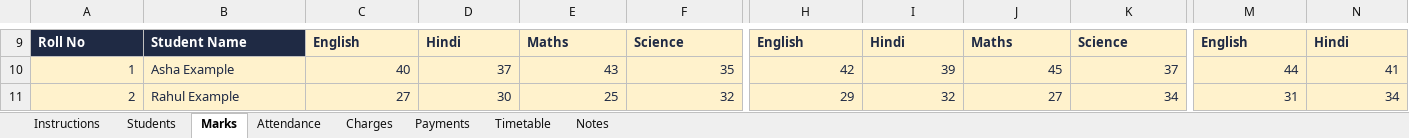
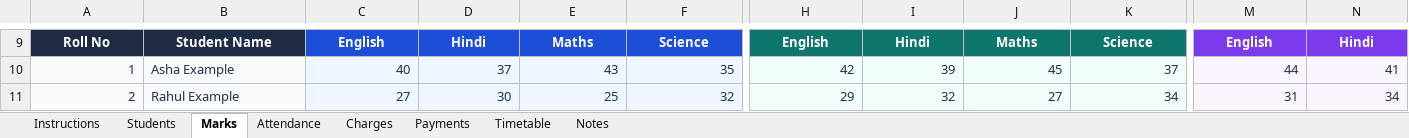
Before and after one commit to hedaprateek/report-generator, an Excel workbook: assets/templates/master/TESA_Master_Junior_College.xlsx, sheet Marks, drawn as a sheet; only a part is shown, gaps mark what is left out; values as stored, in another font and other column widths than the file's, no borders; conditional formats not drawn; the diff covers the shown part only; the diff names each change by its address in the sheet, - before the commit and + after, or states it on an @@ line.

```diff
--- a/assets/templates/master/TESA_Master_Junior_College.xlsx (sheet Marks)
+++ b/assets/templates/master/TESA_Master_Junior_College.xlsx (sheet Marks)
-A9:F9 alignment: left
+A9:F9 alignment: center
@@ C9:F9 text colour: #1F2A44 → #FFFFFF, fill: #FFF2CC → #1D4ED8 @@
@@ H9:K9 alignment: left → center, fill: #FFF2CC → #0F766E, text colour: #1F2A44 → #FFFFFF @@
@@ M9:N9 alignment: left → center, fill: #FFF2CC → #7C3AED, text colour: #1F2A44 → #FFFFFF @@
-A10:B11 fill: #FFF2CC
+A10:B11 fill: #F8FAFC
-C10:F11 fill: #FFF2CC
+C10:F11 fill: #EFF6FF
-H10:K11 fill: #FFF2CC
+H10:K11 fill: #F0FDFA
-M10:N11 fill: #FFF2CC
+M10:N11 fill: #FAF5FF
```
Also changed, not shown: cell formats elsewhere in this sheet, sheet Students, sheet Timetable, sheet Attendance, sheet Payments, sheet Notes, sheet Instructions, 1 more sheet, assets/templates/master/TESA_Master_College.xlsx, assets/templates/master/TESA_Master_Pre_Primary.xlsx, 41 other files.
